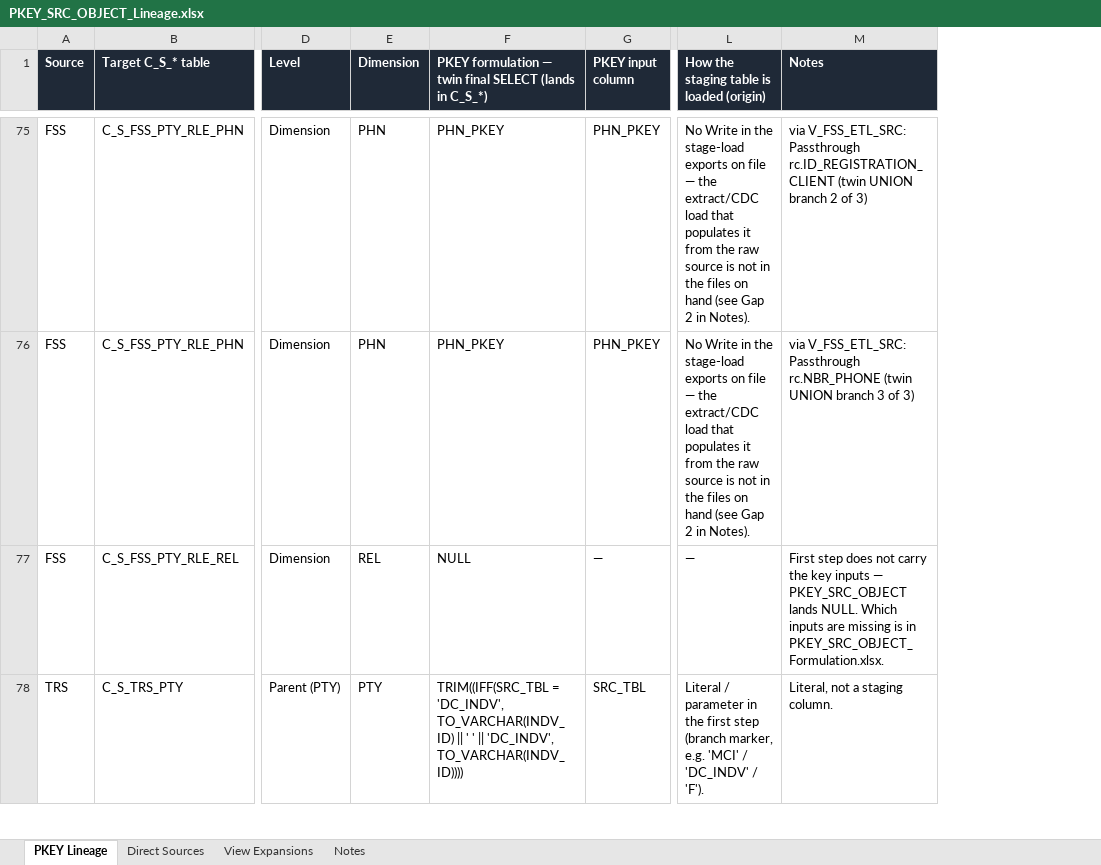
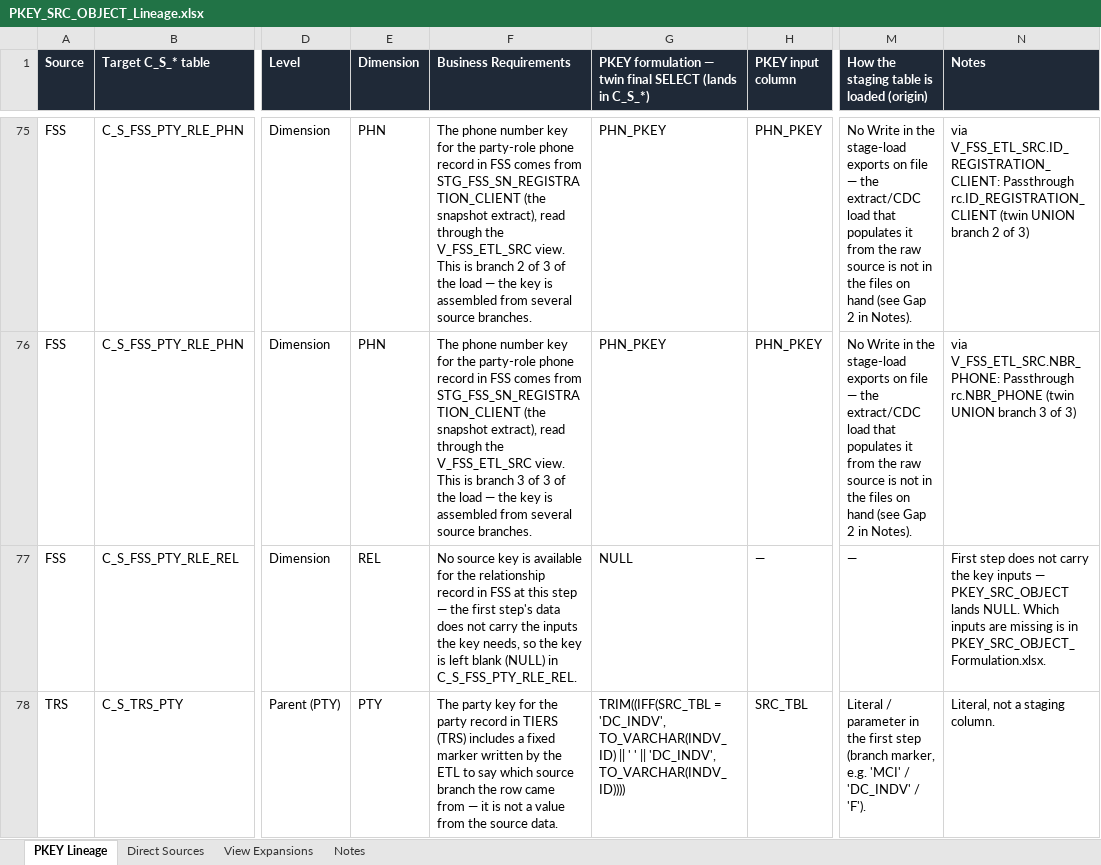
Before and after one commit to visakha/idq-cli, an Excel workbook: barebones-v2/PKEY_SRC_OBJECT_Lineage.xlsx, sheet PKEY Lineage, drawn as a sheet; only a part is shown, gaps mark what is left out; values as stored, in another font and other column widths than the file's, no borders; addresses are those after the commit; the diff covers the shown part only; the diff names each change by its address in the sheet, - before the commit and + after, or states it on an @@ line.

Commit message:
Add Business Requirements column to PKEY lineage sheet: plain-English BA translation of all 114 rows

```diff
--- a/barebones-v2/PKEY_SRC_OBJECT_Lineage.xlsx (sheet PKEY Lineage)
+++ b/barebones-v2/PKEY_SRC_OBJECT_Lineage.xlsx (sheet PKEY Lineage)
+column F (Business Requirements), rows 75-78: The phone number key for the party-role phone record in FSS comes from STG_FSS_SN_REGISTRATION_CLIENT (the snapshot extract), read through the V_FSS_ETL_SRC view. This is branch 2 of 3 of the load — the key is assembled from several source branches. | The phone number key for the party-role phone record in FSS comes from STG_FSS_SN_REGISTRATION_CLIENT (the snapshot extract), read through the V_FSS_ETL_SRC view. This is branch 3 of 3 of the load — the key is assembled from several source branches. | No source key is available for the relationship record in FSS at this step — the first step's data does not carry the inputs the key needs, so the key is left blank (NULL) in C_S_FSS_PTY_RLE_REL. | The party key for the party record in TIERS (TRS) includes a fixed marker written by the ETL to say which source branch the row came from — it is not a value from the source data.
-N75 (Notes): via V_FSS_ETL_SRC: Passthrough rc.ID_REGISTRATION_CLIENT…
+N75 (Notes): via V_FSS_ETL_SRC.ID_REGISTRATION_CLIENT: Passthrough rc.ID_REGISTRATION_CLIENT…
-N76 (Notes): via V_FSS_ETL_SRC: Passthrough rc.NBR_PHONE…
+N76 (Notes): via V_FSS_ETL_SRC.NBR_PHONE: Passthrough rc.NBR_PHONE…
```
Also changed, not shown: 64 edited cells elsewhere in this sheet, sheet Notes.
